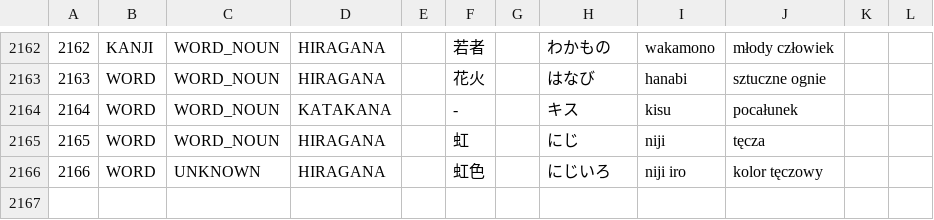
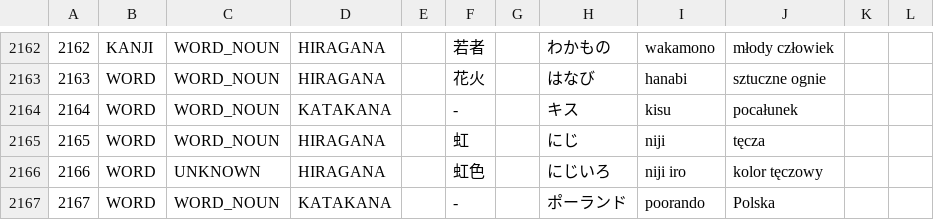
Before and after one commit to dedyk/JaponskiSlownik, a CSV file: input/word.csv, drawn as a sheet; only a part is shown, gaps mark what is left out; the diff names each change by its address in the sheet, - before the commit and + after, or states it on an @@ line.

Commit message:
update

```diff
--- a/input/word.csv
+++ b/input/word.csv
+row 2167: 2167 | WORD | WORD_NOUN | KATAKANA |  | - |  | ポーランド | poorando | Polska
```
